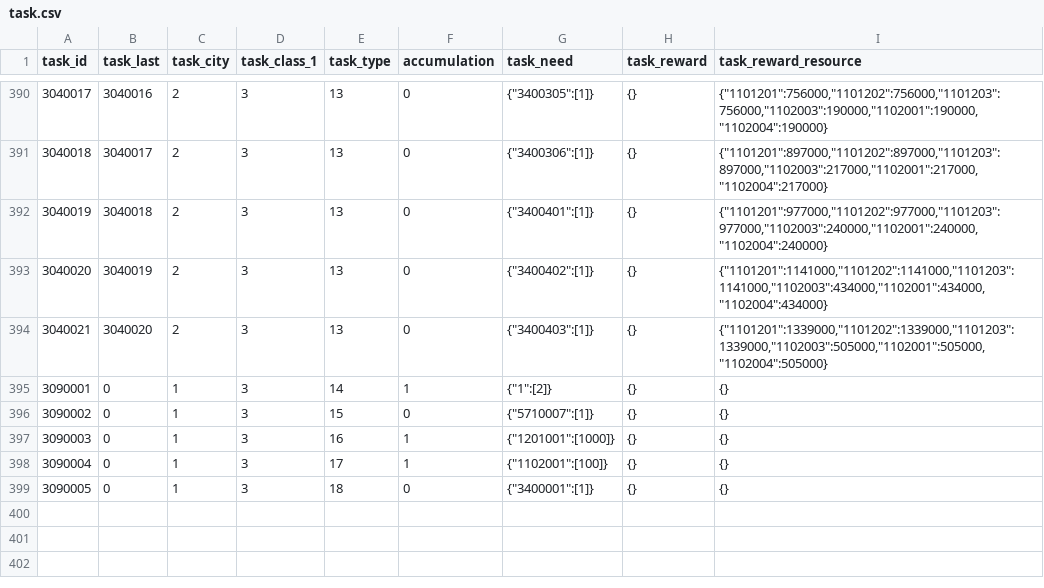
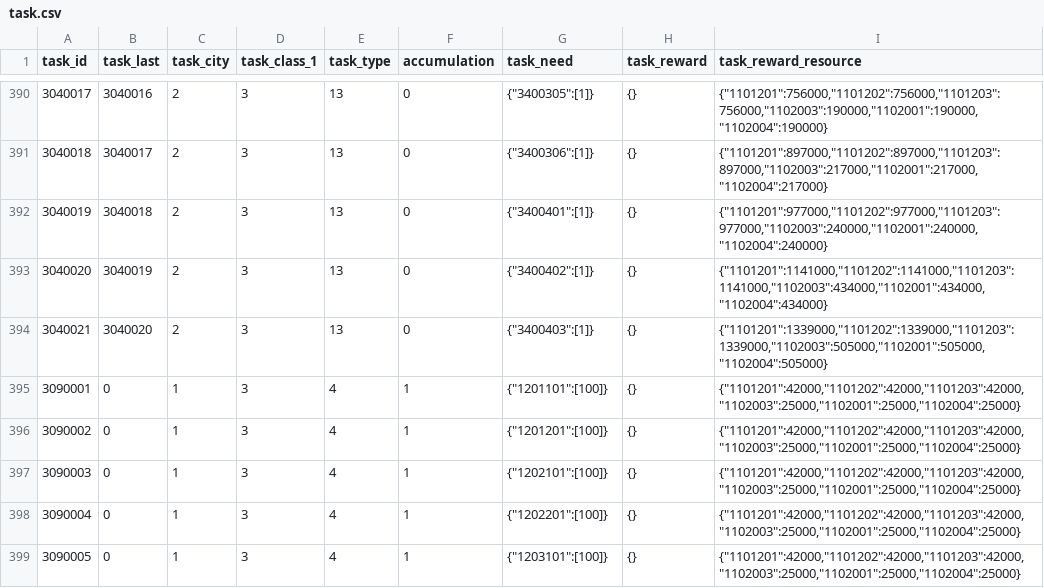
Before and after one commit to kspine/referance_solution, a CSV file: etc/poseidon/empery_center_data/task.csv, drawn as a sheet; only a part is shown, gaps mark what is left out.

```diff
--- a/etc/poseidon/empery_center_data/task.csv
+++ b/etc/poseidon/empery_center_data/task.csv
@@ -394,6 +394,6 @@ task_id,task_last,task_city,task_class_1,task_type,accumulation,task_need,task_r
 3040021,3040020,2,3,13,0,"{""3400403"":[1]}",{},"{""1101201"":1339000,""1101202"":1339000,""1101203"":1339000,""1102003"":505000,""1102001"":505000,""1102004"":505000}"
-3090001,0,1,3,14,1,"{""1"":[2]}",{},{}
-3090002,0,1,3,15,0,"{""5710007"":[1]}",{},{}
-3090003,0,1,3,16,1,"{""1201001"":[1000]}",{},{}
-3090004,0,1,3,17,1,"{""1102001"":[100]}",{},{}
-3090005,0,1,3,18,0,"{""3400001"":[1]}",{},{}
+3090001,0,1,3,4,1,"{""1201101"":[100]}",{},"{""1101201"":42000,""1101202"":42000,""1101203"":42000,""1102003"":25000,""1102001"":25000,""1102004"":25000}"
+3090002,0,1,3,4,1,"{""1201201"":[100]}",{},"{""1101201"":42000,""1101202"":42000,""1101203"":42000,""1102003"":25000,""1102001"":25000,""1102004"":25000}"
+3090003,0,1,3,4,1,"{""1202101"":[100]}",{},"{""1101201"":42000,""1101202"":42000,""1101203"":42000,""1102003"":25000,""1102001"":25000,""1102004"":25000}"
+3090004,0,1,3,4,1,"{""1202201"":[100]}",{},"{""1101201"":42000,""1101202"":42000,""1101203"":42000,""1102003"":25000,""1102001"":25000,""1102004"":25000}"
+3090005,0,1,3,4,1,"{""1203101"":[100]}",{},"{""1101201"":42000,""1101202"":42000,""1101203"":42000,""1102003"":25000,""1102001"":25000,""1102004"":25000}"
```
Also changed, not shown: etc/poseidon/empery_center_data/dungeon_trigger_1_2.csv, etc/poseidon/empery_center_data/dungeon_trigger_1_4.csv, 56 other files.
